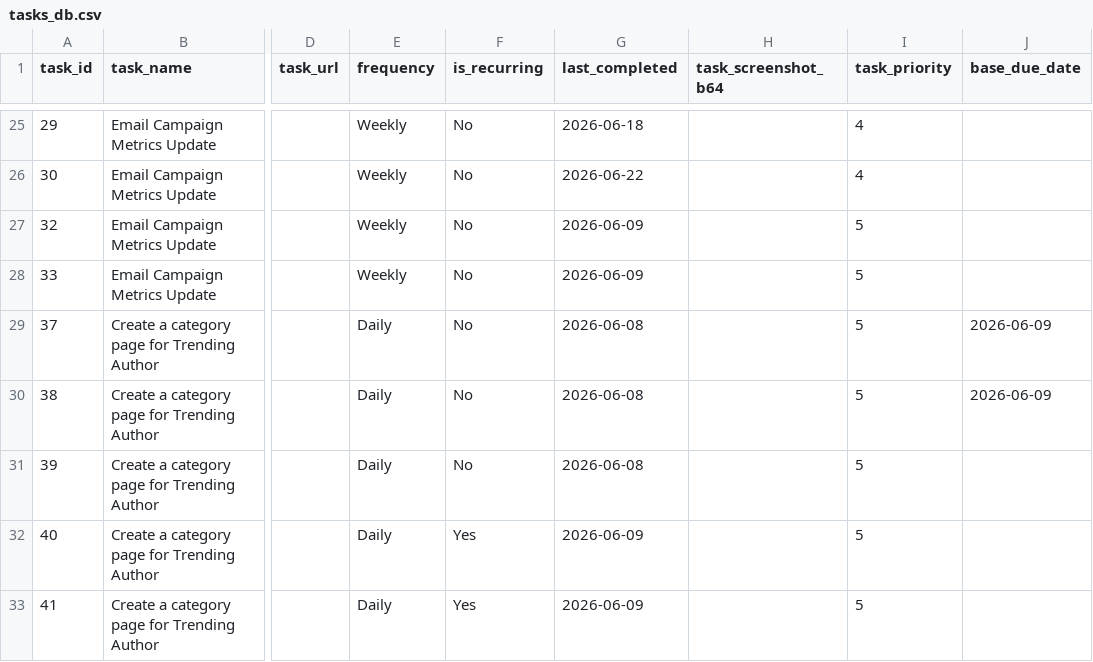
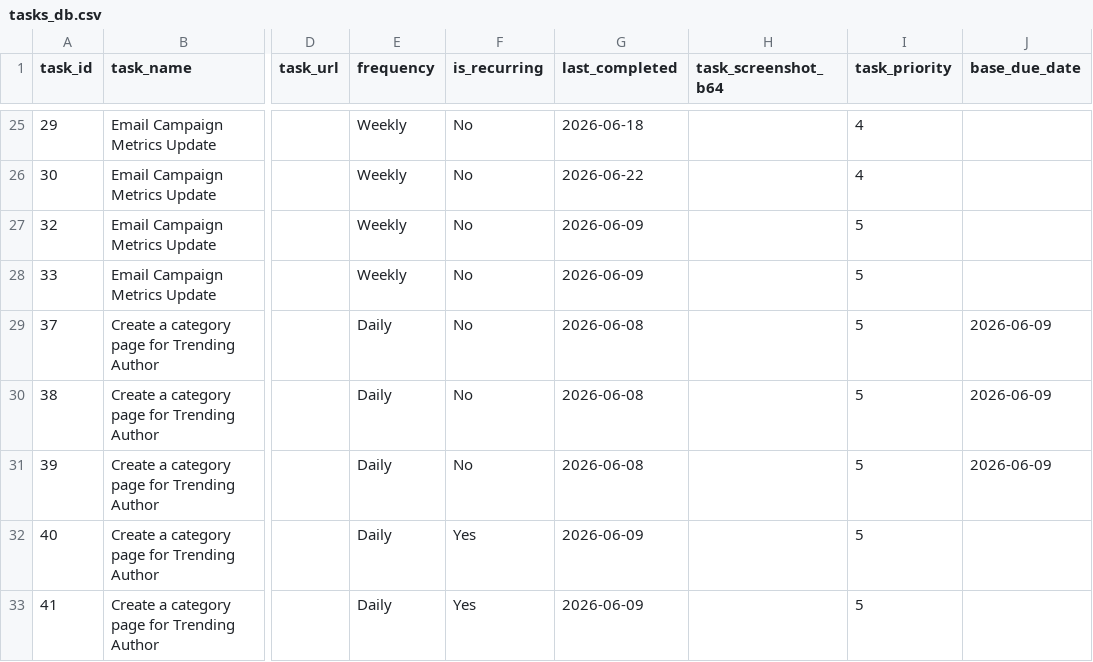
Before and after one commit to RandomlyBryan/personal-tracker, a CSV file: tasks_db.csv, drawn as a sheet; only a part is shown, gaps mark what is left out; the diff names each change by its address in the sheet, - before the commit and + after, or states it on an @@ line.

```diff
--- a/tasks_db.csv
+++ b/tasks_db.csv
-J31 (base_due_date): (empty)
+J31 (base_due_date): 2026-06-09
```
